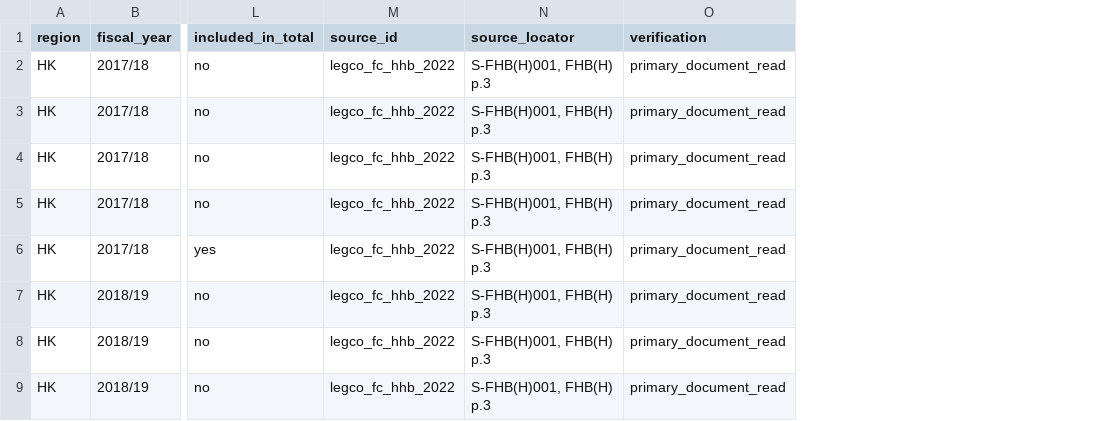
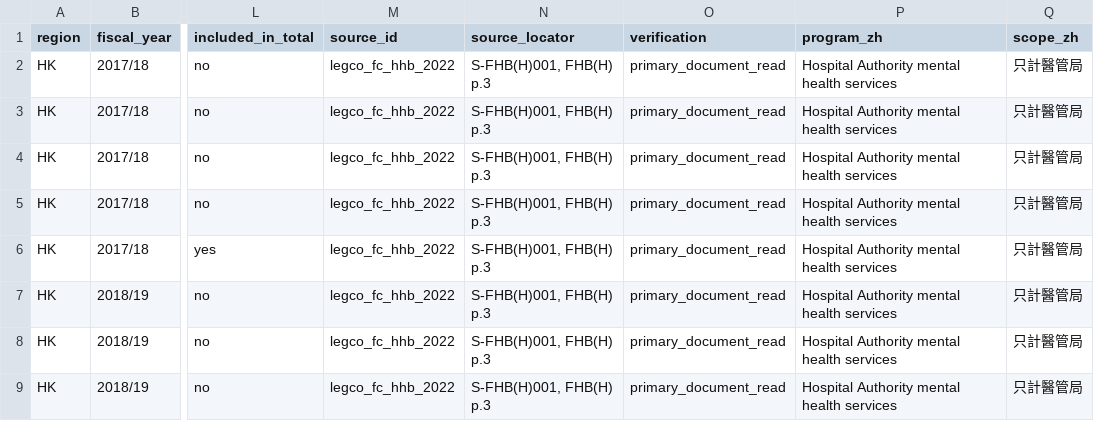
Before and after one commit to clinicmind/mental-health-atlas, a CSV file: data/budget_lines.csv, drawn as a sheet; only a part is shown, gaps mark what is left out; the diff names each change by its address in the sheet, - before the commit and + after, or states it on an @@ line.

```diff
--- a/data/budget_lines.csv
+++ b/data/budget_lines.csv
+column P (program_zh), rows 2-9: all Hospital Authority mental health services
+column Q (scope_zh), rows 2-9: all 只計醫管局
```
Also changed, not shown: 2 other files.
